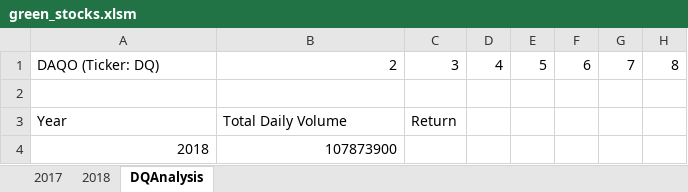
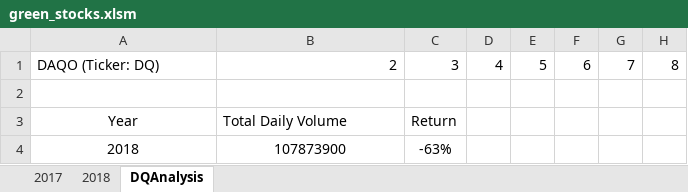
Before and after one commit to tchumphrey65/Stock-Analysis, an Excel workbook: green_stocks.xlsm, sheet DQAnalysis, drawn as a sheet; values as stored, in another font and other column widths than the file's, no borders; the diff names each change by its address in the sheet, - before the commit and + after, or states it on an @@ line.

Commit message:
Macro to analyze 2018 DQ Data

```diff
--- a/green_stocks.xlsm (sheet DQAnalysis)
+++ b/green_stocks.xlsm (sheet DQAnalysis)
-A3 alignment: left
+A3 alignment: center
-A4:B4 alignment: right
+A4:B4 alignment: center
-C4: (empty)
+C4: -63%
```
